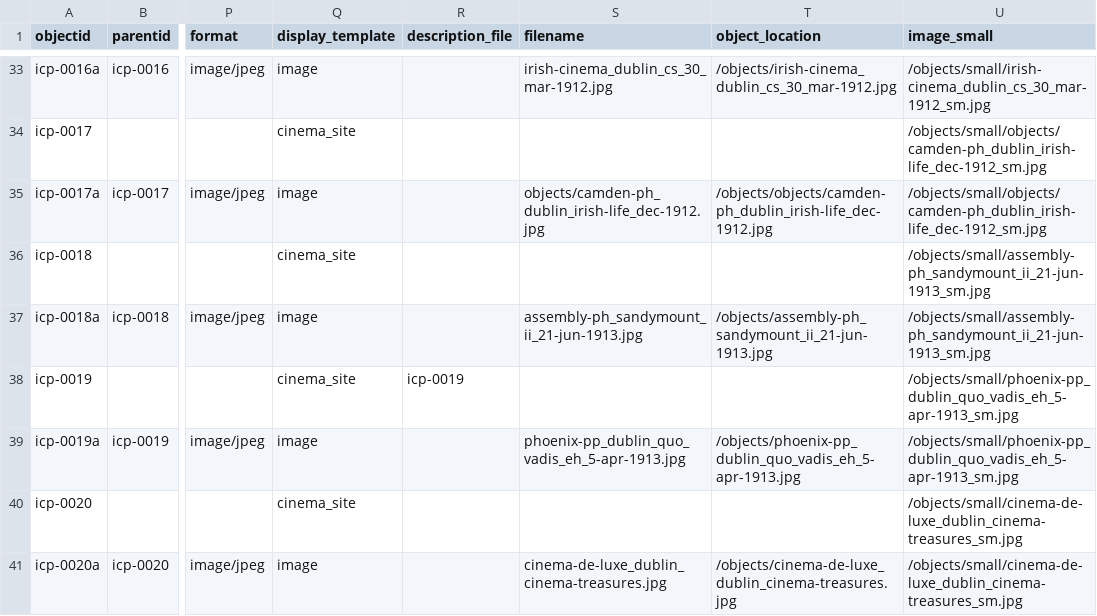
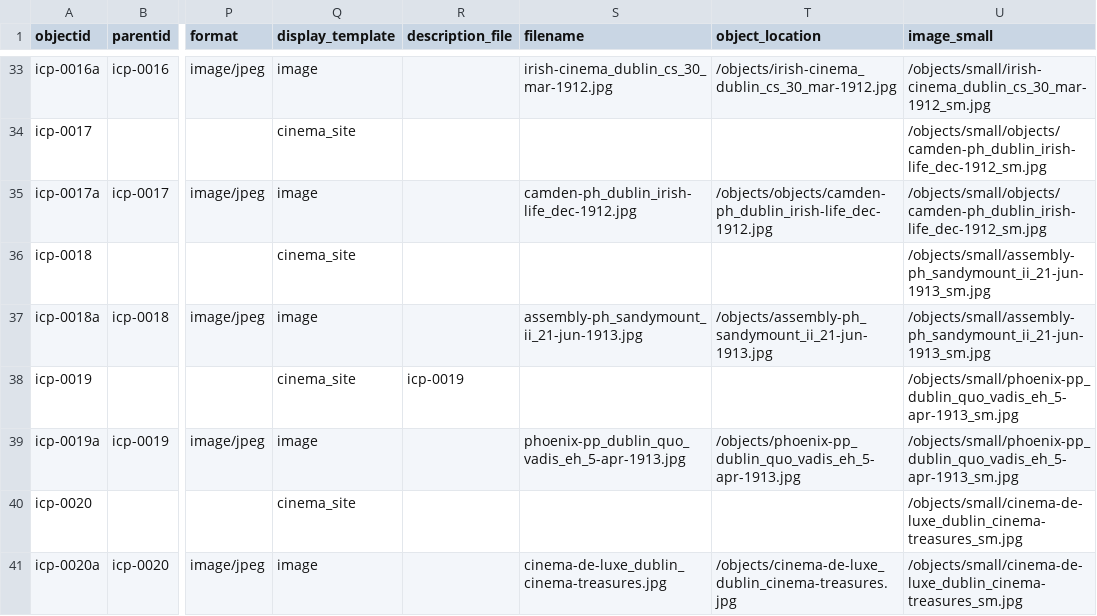
Before and after one commit to evanwill/cinema-template-prototype, a CSV file: _data/icp.csv, drawn as a sheet; only a part is shown, gaps mark what is left out; the diff names each change by its address in the sheet, - before the commit and + after, or states it on an @@ line.

Commit message:
Update icp.csv

```diff
--- a/_data/icp.csv
+++ b/_data/icp.csv
-S35 (filename): objects/camden-ph_dublin_irish-life_dec-1912.jpg
+S35 (filename): camden-ph_dublin_irish-life_dec-1912.jpg
```
